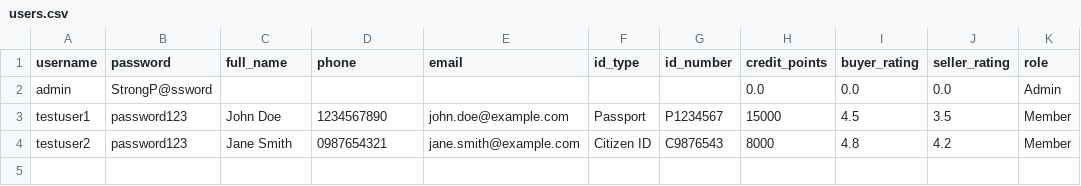
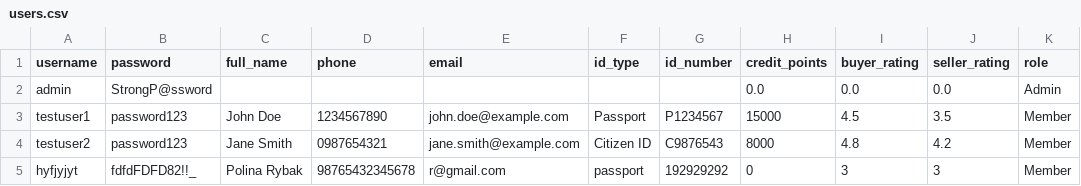
Before and after one commit to hantran6/EEET2482-GroupAssignment, a CSV file: data/users.csv, drawn as a sheet; the diff names each change by its address in the sheet, - before the commit and + after, or states it on an @@ line.

```diff
--- a/data/users.csv
+++ b/data/users.csv
+row 5: hyfjyjyt | fdfdFDFD82!!_ | Polina Rybak | 98765432345678 | r@gmail.com | passport | 192929292 | 0 | 3 | 3 | Member
```
Also changed, not shown: 4 other files.
